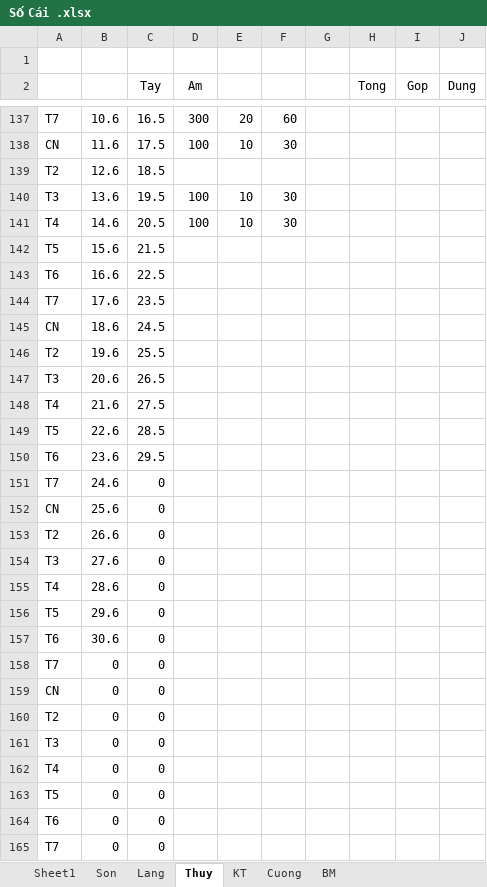
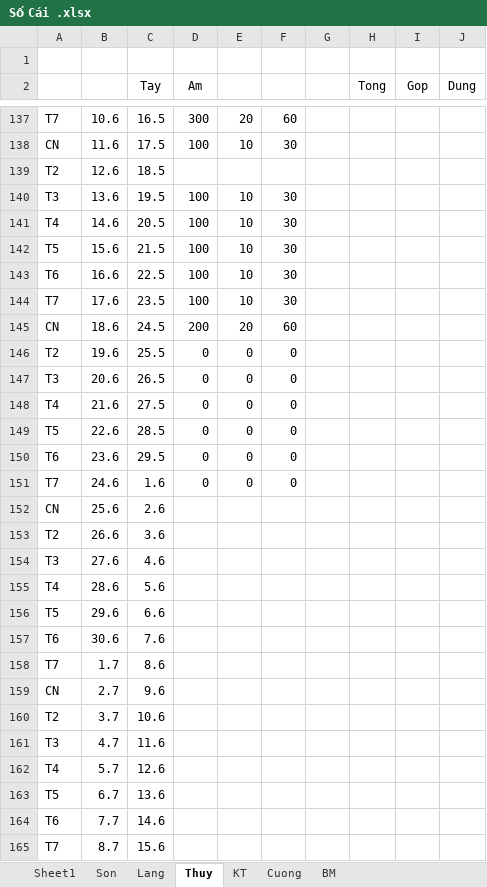
Before and after one commit to Hubitga/Hubito, an Excel workbook: Số Cái .xlsx, sheet Thuy, drawn as a sheet; only a part is shown, gaps mark what is left out; values as stored, in another font and other column widths than the file's, no borders; the diff covers the shown part only; the diff names each change by its address in the sheet, - before the commit and + after, or states it on an @@ line.

```diff
--- a/Số Cái .xlsx (sheet Thuy)
+++ b/Số Cái .xlsx (sheet Thuy)
-D142:D144 (Am): (empty)
+D142:D144 (Am): 100
-E142:E144: (empty)
+E142:E144: 10
-F142:F144: (empty)
+F142:F144: 30
-D145 (Am): (empty)
+D145 (Am): 200
-E145: (empty)
+E145: 20
-F145: (empty)
+F145: 60
-D146:D151 (Am): (empty)
+D146:D151 (Am): 0
-E146:E151: (empty)
+E146:E151: 0
-F146:F151: (empty)
+F146:F151: 0
-C151 (Tay): 0
+C151 (Tay): 1.6
-C152 (Tay): 0
+C152 (Tay): 2.6
-C153 (Tay): 0
+C153 (Tay): 3.6
-C154 (Tay): 0
+C154 (Tay): 4.6
-C155 (Tay): 0
+C155 (Tay): 5.6
-C156 (Tay): 0
+C156 (Tay): 6.6
-C157 (Tay): 0
+C157 (Tay): 7.6
-B158: 0
+B158: 1.7
-C158 (Tay): 0
+C158 (Tay): 8.6
-B159: 0
+B159: 2.7
-C159 (Tay): 0
+C159 (Tay): 9.6
-B160: 0
+B160: 3.7
-C160 (Tay): 0
+C160 (Tay): 10.6
-B161: 0
+B161: 4.7
-C161 (Tay): 0
+C161 (Tay): 11.6
-B162: 0
+B162: 5.7
-C162 (Tay): 0
+C162 (Tay): 12.6
-B163: 0
+B163: 6.7
-C163 (Tay): 0
+C163 (Tay): 13.6
-B164: 0
+B164: 7.7
-C164 (Tay): 0
+C164 (Tay): 14.6
-B165: 0
+B165: 8.7
-C165 (Tay): 0
+C165 (Tay): 15.6
```
Also changed, not shown: 66 edited cells elsewhere in this sheet, sheet Sheet1, sheet Lang, sheet Son, sheet Cuong, sheet KT, formulas that keep their value.
